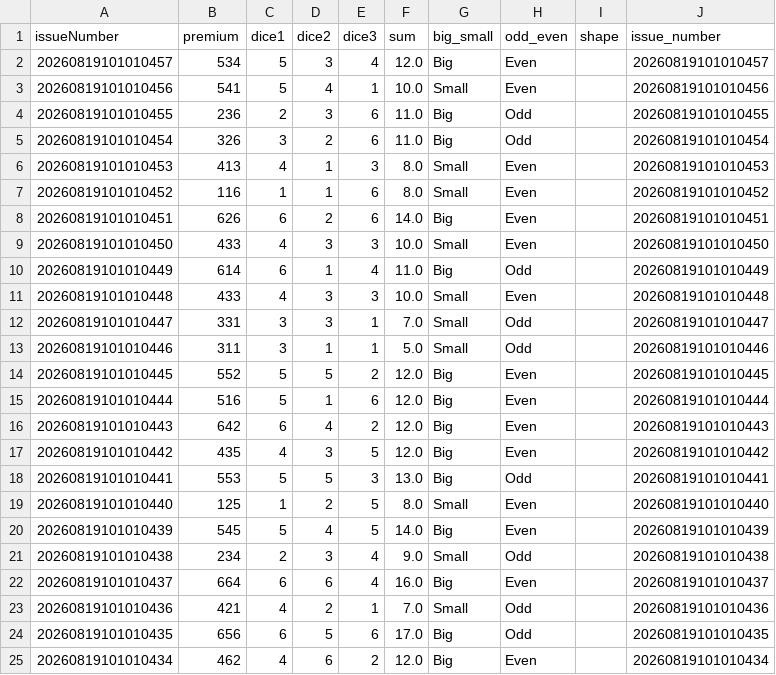
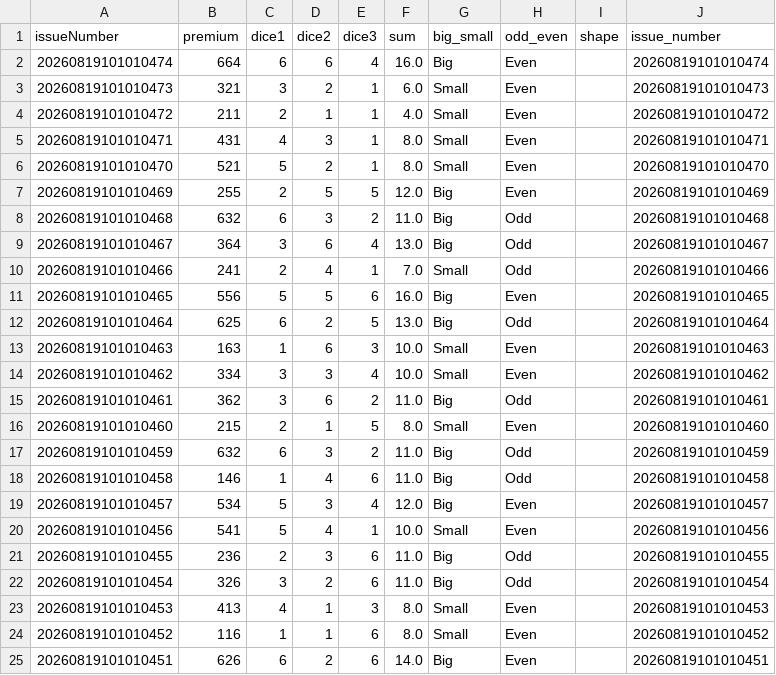
Before and after one commit to mesaurabhsinghh/k3, a CSV file: k3_history.csv, drawn as a sheet; only a part is shown; the shorter side is filled out with more unchanged rows.

Commit message:
Implement TTL-based smart caching, non-blocking SmartDataManager sync, and 1-step-ahead lookahead forecasting

```diff
--- a/k3_history.csv
+++ b/k3_history.csv
@@ -1,2 +1,19 @@
 issueNumber,premium,dice1,dice2,dice3,sum,big_small,odd_even,shape,issue_number
+20260819101010474,664,6,6,4,16.0,Big,Even,,20260819101010474
+20260819101010473,321,3,2,1,6.0,Small,Even,,20260819101010473
+20260819101010472,211,2,1,1,4.0,Small,Even,,20260819101010472
+20260819101010471,431,4,3,1,8.0,Small,Even,,20260819101010471
+20260819101010470,521,5,2,1,8.0,Small,Even,,20260819101010470
+20260819101010469,255,2,5,5,12.0,Big,Even,,20260819101010469
+20260819101010468,632,6,3,2,11.0,Big,Odd,,20260819101010468
+20260819101010467,364,3,6,4,13.0,Big,Odd,,20260819101010467
+20260819101010466,241,2,4,1,7.0,Small,Odd,,20260819101010466
+20260819101010465,556,5,5,6,16.0,Big,Even,,20260819101010465
+20260819101010464,625,6,2,5,13.0,Big,Odd,,20260819101010464
+20260819101010463,163,1,6,3,10.0,Small,Even,,20260819101010463
+20260819101010462,334,3,3,4,10.0,Small,Even,,20260819101010462
+20260819101010461,362,3,6,2,11.0,Big,Odd,,20260819101010461
+20260819101010460,215,2,1,5,8.0,Small,Even,,20260819101010460
+20260819101010459,632,6,3,2,11.0,Big,Odd,,20260819101010459
+20260819101010458,146,1,4,6,11.0,Big,Odd,,20260819101010458
 20260819101010457,534,5,3,4,12.0,Big,Even,,20260819101010457
```
Also changed, not shown: 3 other files.
